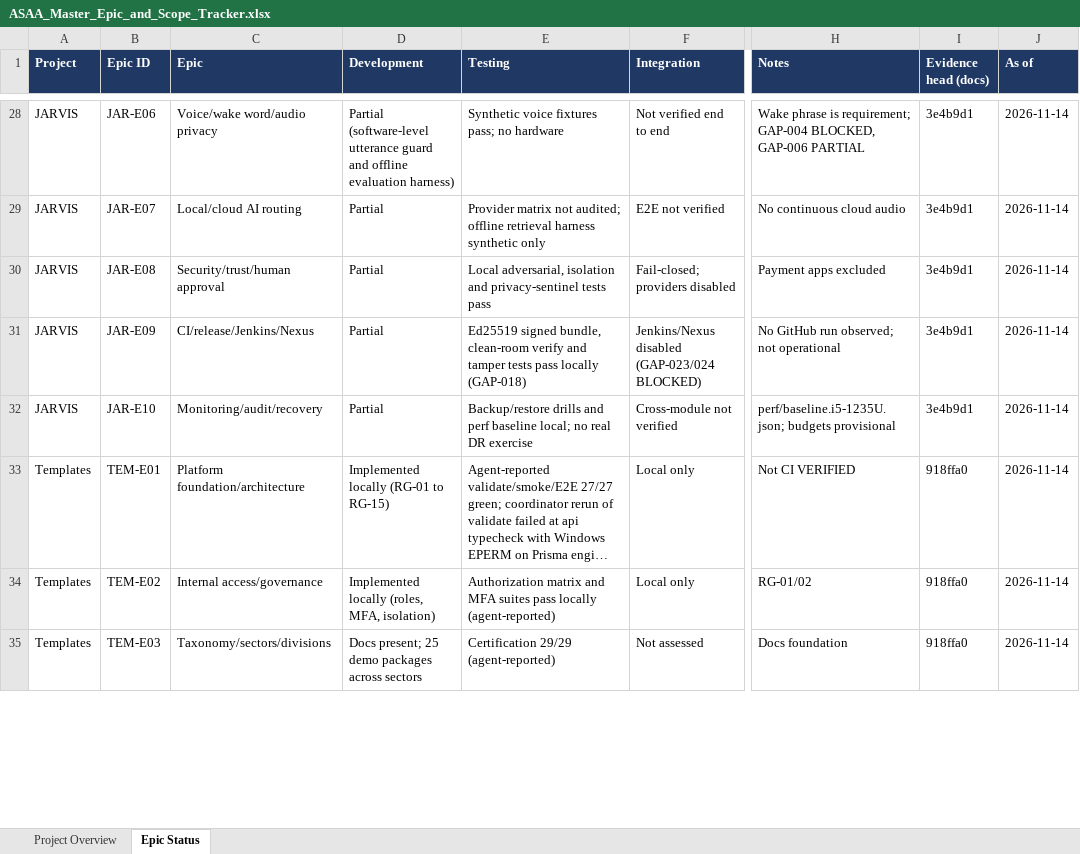
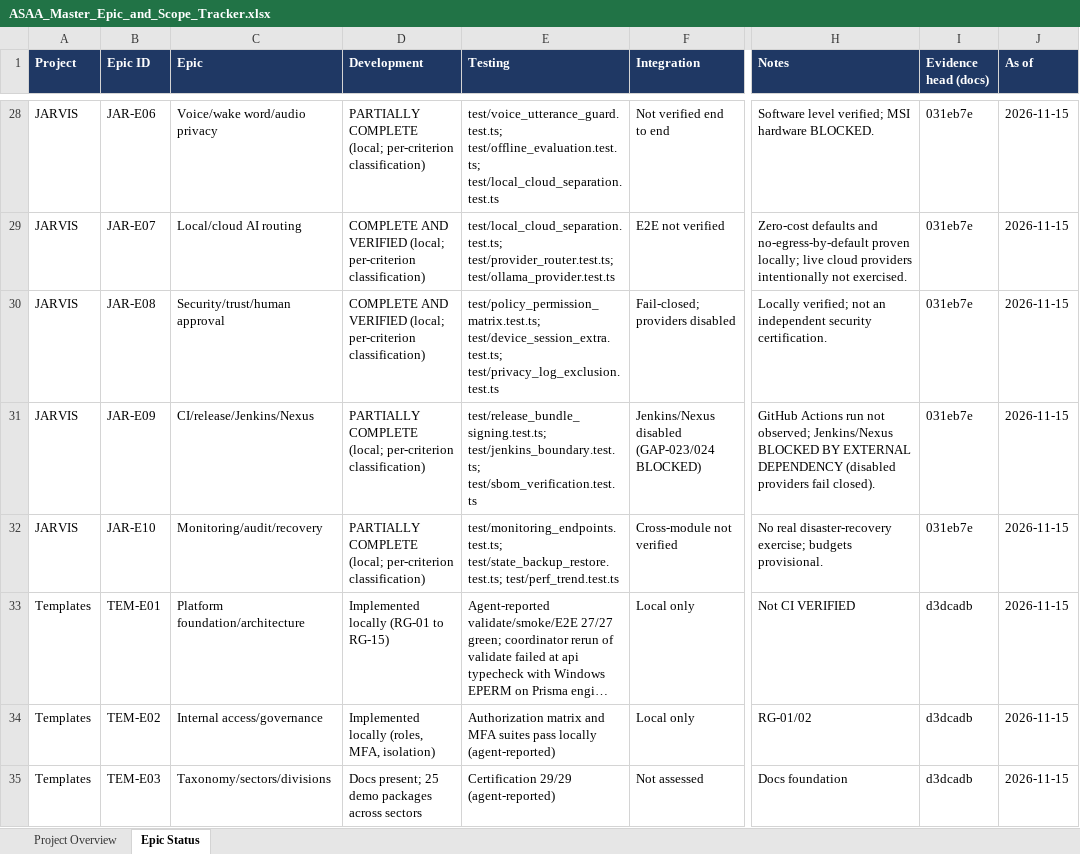
Before and after one commit to ASAA1229/Templates, an Excel workbook: docs/ASAA_Master_Epic_and_Scope_Tracker.xlsx, sheet Epic Status, drawn as a sheet; only a part is shown, gaps mark what is left out; long unchanged cells end in …; values as stored, in another font and other column widths than the file's, no borders; the diff covers the shown part only; the diff names each change by its address in the sheet, - before the commit and + after, or states it on an @@ line.

```diff
--- a/docs/ASAA_Master_Epic_and_Scope_Tracker.xlsx (sheet Epic Status)
+++ b/docs/ASAA_Master_Epic_and_Scope_Tracker.xlsx (sheet Epic Status)
-D28 (Development): Partial (software-level utterance guard and offline evaluation harness)
+D28 (Development): PARTIALLY COMPLETE (local; per-criterion classification)
-E28 (Testing): Synthetic voice fixtures pass; no hardware
+E28 (Testing): test/voice_utterance_guard.test.ts; test/offline_evaluation.test.ts; test/local_cloud_separation.test.ts
-H28 (Notes): Wake phrase is requirement; GAP-004 BLOCKED, GAP-006 PARTIAL
+H28 (Notes): Software level verified; MSI hardware BLOCKED.
-I28:I32 (Evidence head (docs)): 3e4b9d1
+I28:I32 (Evidence head (docs)): 031eb7e
-J28:J35 (As of): 2026-11-14
+J28:J35 (As of): 2026-11-15
-D29:D30 (Development): Partial
+D29:D30 (Development): COMPLETE AND VERIFIED (local; per-criterion classification)
-E29 (Testing): Provider matrix not audited; offline retrieval harness synthetic only
+E29 (Testing): test/local_cloud_separation.test.ts; test/provider_router.test.ts; test/ollama_provider.test.ts
-H29 (Notes): No continuous cloud audio
+H29 (Notes): Zero-cost defaults and no-egress-by-default proven locally; live cloud providers intentionally not exercised.
-E30 (Testing): Local adversarial, isolation and privacy-sentinel tests pass
+E30 (Testing): test/policy_permission_matrix.test.ts; test/device_session_extra.test.ts; test/privacy_log_exclusion.test.ts
-H30 (Notes): Payment apps excluded
+H30 (Notes): Locally verified; not an independent security certification.
-D31:D32 (Development): Partial
+D31:D32 (Development): PARTIALLY COMPLETE (local; per-criterion classification)
-E31 (Testing): Ed25519 signed bundle, clean-room verify and tamper tests pass locally (GAP-018)
+E31 (Testing): test/release_bundle_signing.test.ts; test/jenkins_boundary.test.ts; test/sbom_verification.test.ts
-H31 (Notes): No GitHub run observed; not operational
+H31 (Notes): GitHub Actions run not observed; Jenkins/Nexus BLOCKED BY EXTERNAL DEPENDENCY (disabled providers fail closed).
-E32 (Testing): Backup/restore drills and perf baseline local; no real DR exercise
+E32 (Testing): test/monitoring_endpoints.test.ts; test/state_backup_restore.test.ts; test/perf_trend.test.ts
-H32 (Notes): perf/baseline.i5-1235U.json; budgets provisional
+H32 (Notes): No real disaster-recovery exercise; budgets provisional.
-I33:I35 (Evidence head (docs)): 918ffa0
+I33:I35 (Evidence head (docs)): d3dcadb
```
Also changed, not shown: 95 edited cells elsewhere in this sheet, sheet Project Overview, epic&status.xlsx, 5 other files.
